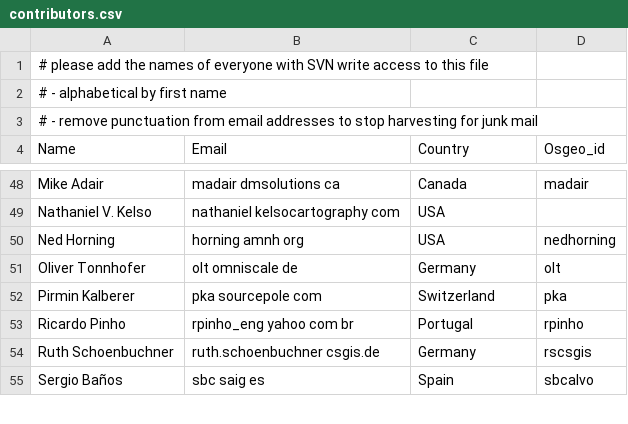
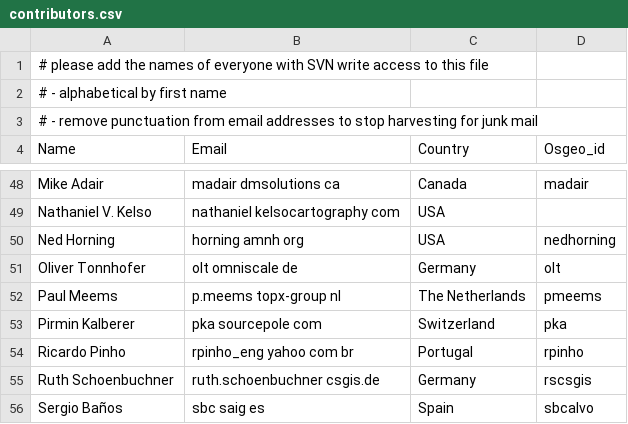
Before and after one commit to bermud/OSGeoLive-svn, a CSV file: doc/contributors.csv, drawn as a sheet; only a part is shown, gaps mark what is left out; the diff names each change by its address in the sheet, - before the commit and + after, or states it on an @@ line.

Commit message:
Added my name
git-svn-id: http://svn.osgeo.org/osgeo/livedvd/gisvm/trunk@7342 7da46fd8-bd2a-0410-a152-cf9810cf5b10

```diff
--- a/doc/contributors.csv
+++ b/doc/contributors.csv
+row 52: Paul Meems | p.meems topx-group nl | The Netherlands | pmeems
```
